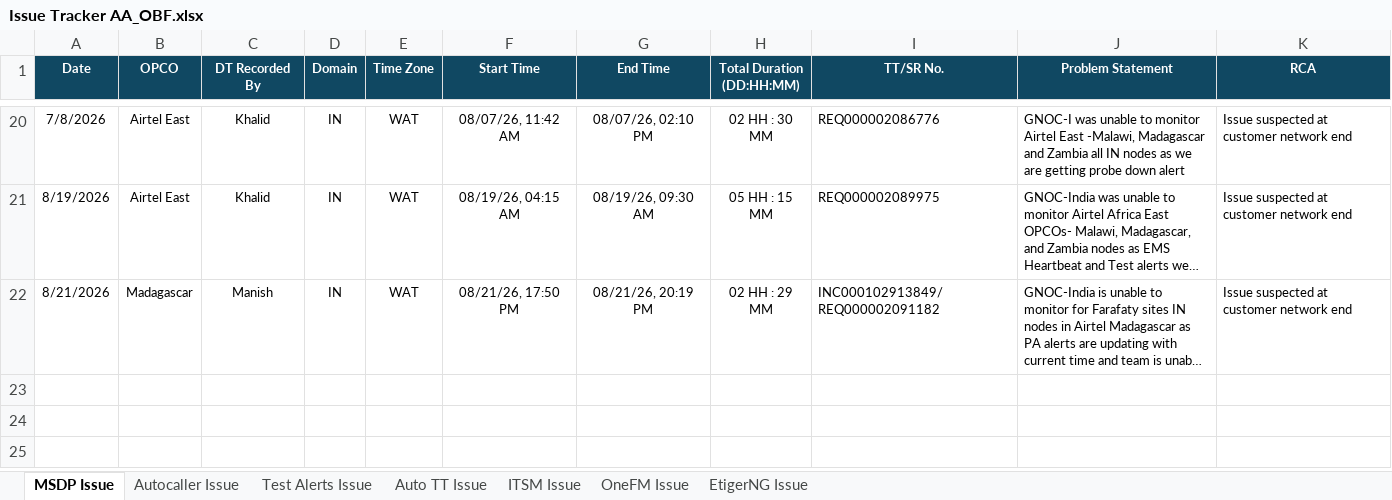
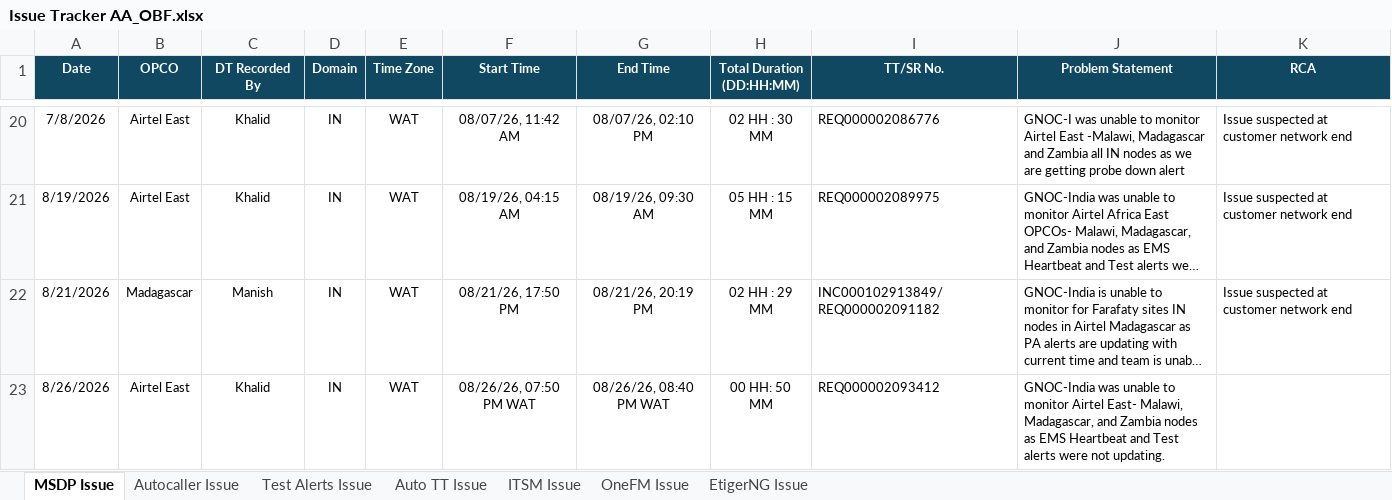
Before and after one commit to krishnadeosingh/issue-tracker-dashboard, an Excel workbook: Issue Tracker AA_OBF.xlsx, sheet MSDP Issue, drawn as a sheet; only a part is shown, gaps mark what is left out; long unchanged cells end in …; values as stored, in another font and other column widths than the file's, no borders; the diff names each change by its address in the sheet, - before the commit and + after, or states it on an @@ line.

Commit message:
Auto-update: Issue Tracker data 2026-08-27 06:36

```diff
--- a/Issue Tracker AA_OBF.xlsx (sheet MSDP Issue)
+++ b/Issue Tracker AA_OBF.xlsx (sheet MSDP Issue)
+row 23: 8/26/2026 | Airtel East | Khalid | IN | WAT | 08/26/26, 07:50 PM WAT | 08/26/26, 08:40 PM WAT | 00 HH: 50 MM | REQ000002093412 | GNOC-India was unable to monitor Airtel East- Malawi, Madagascar, and Zambia nodes as EMS Heartbeat and Test alerts were not updating.
```
